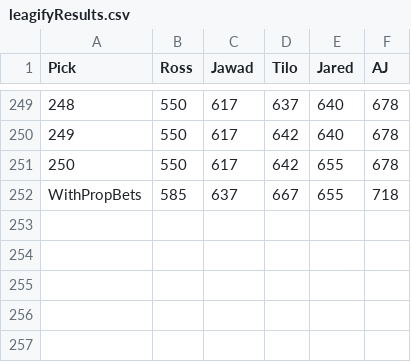
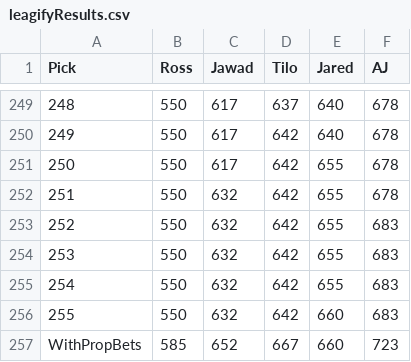
Before and after one commit to zo0o0ot/2020-draft-scorer, a CSV file: draft/leagifyResults.csv, drawn as a sheet; only a part is shown, gaps mark what is left out.

Commit message:
that's it. pick 255 is in.

```diff
--- a/draft/leagifyResults.csv
+++ b/draft/leagifyResults.csv
@@ -251,2 +251,7 @@ Pick,Ross,Jawad,Tilo,Jared,AJ
 250,550,617,642,655,678
-WithPropBets,585,637,667,655,718
+251,550,632,642,655,678
+252,550,632,642,655,683
+253,550,632,642,655,683
+254,550,632,642,655,683
+255,550,632,642,660,683
+WithPropBets,585,652,667,660,723
```
Also changed, not shown: draft/nflDraft.csv, 1 other file.
